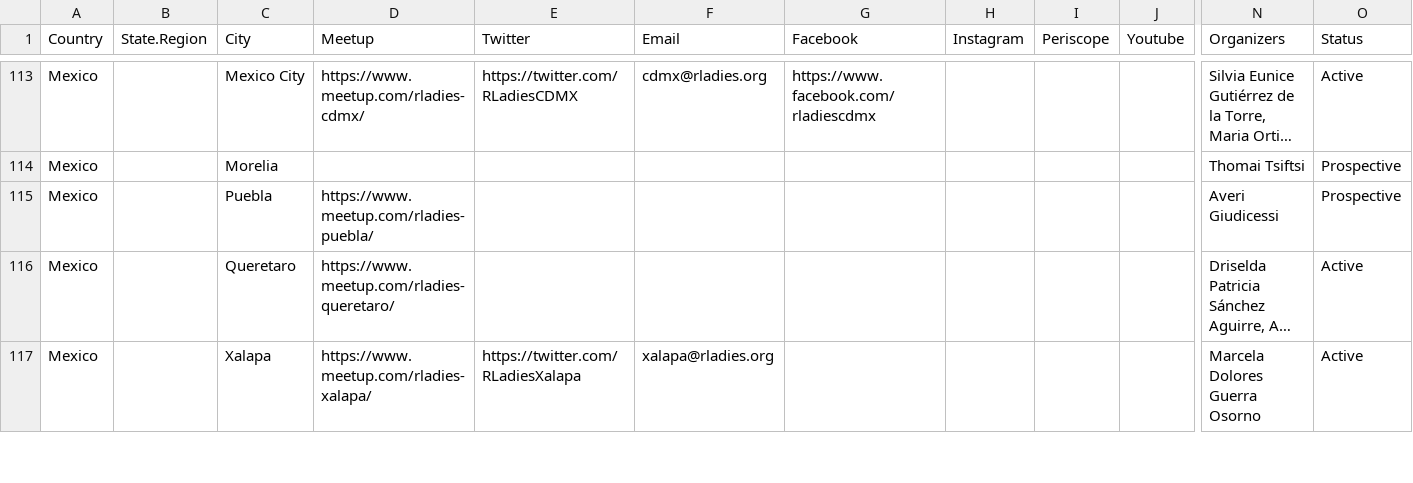
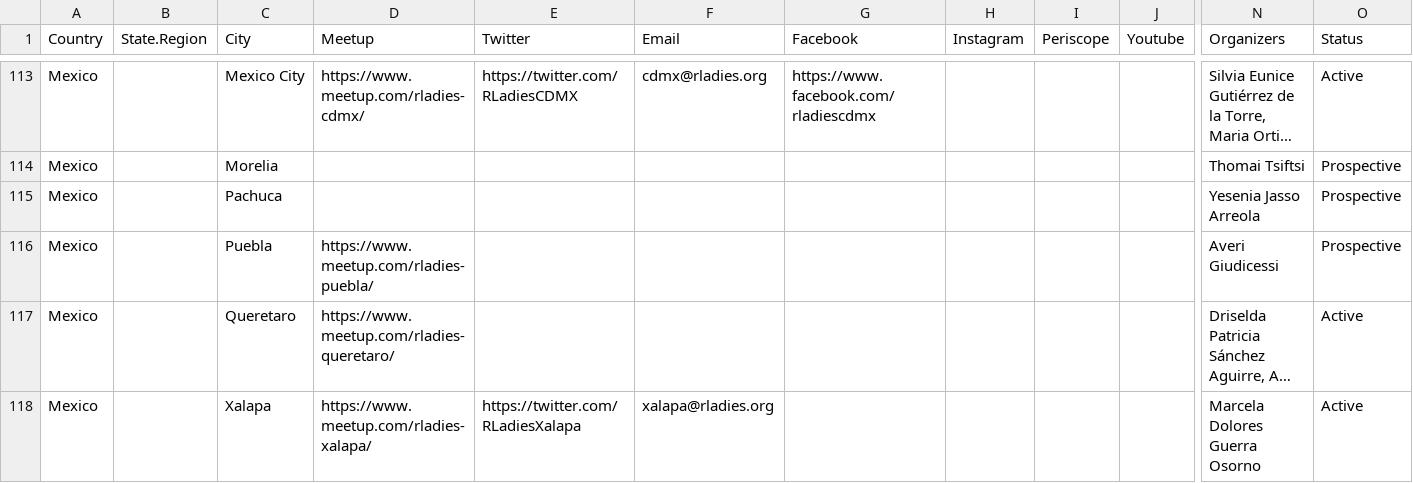
Before and after one commit to rladies/starter-kit, a CSV file: Current-Chapters.csv, drawn as a sheet; only a part is shown, gaps mark what is left out; long unchanged cells end in …; rows hold the shown columns only; the diff names each change by its address in the sheet, - before the commit and + after, or states it on an @@ line.

Commit message:
adds Pachuca

```diff
--- a/Current-Chapters.csv
+++ b/Current-Chapters.csv
+row 115: Mexico |  | Pachuca |  |  |  |  |  |  |  | Yesenia Jasso Arreola | Prospective
```
